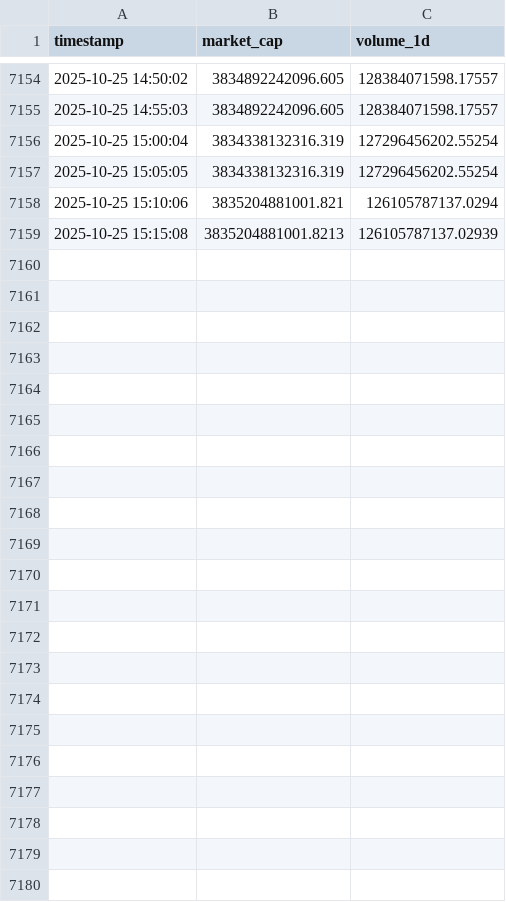
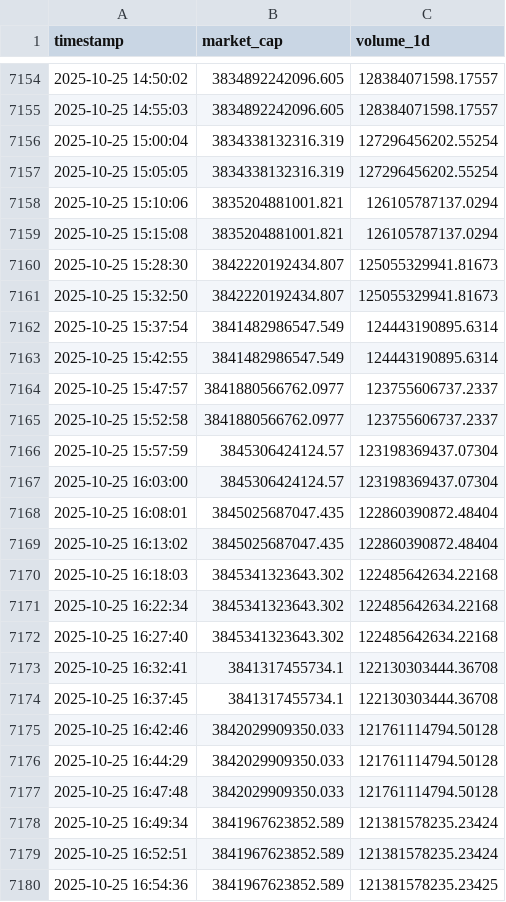
Before and after one commit to Hakimaxxxx/Haki_Crypto2025, a CSV file: marketcap_history.csv, drawn as a sheet; only a part is shown, gaps mark what is left out.

```diff
--- a/marketcap_history.csv
+++ b/marketcap_history.csv
@@ -7158,2 +7158,23 @@ timestamp,market_cap,volume_1d
 2025-10-25 15:10:06,3835204881001.821,126105787137.0294
-2025-10-25 15:15:08,3835204881001.8213,126105787137.02939
+2025-10-25 15:15:08,3835204881001.821,126105787137.0294
+2025-10-25 15:28:30,3842220192434.807,125055329941.81673
+2025-10-25 15:32:50,3842220192434.807,125055329941.81673
+2025-10-25 15:37:54,3841482986547.549,124443190895.6314
+2025-10-25 15:42:55,3841482986547.549,124443190895.6314
+2025-10-25 15:47:57,3841880566762.0977,123755606737.2337
+2025-10-25 15:52:58,3841880566762.0977,123755606737.2337
+2025-10-25 15:57:59,3845306424124.57,123198369437.07304
+2025-10-25 16:03:00,3845306424124.57,123198369437.07304
+2025-10-25 16:08:01,3845025687047.435,122860390872.48404
+2025-10-25 16:13:02,3845025687047.435,122860390872.48404
+2025-10-25 16:18:03,3845341323643.302,122485642634.22168
+2025-10-25 16:22:34,3845341323643.302,122485642634.22168
+2025-10-25 16:27:40,3845341323643.302,122485642634.22168
+2025-10-25 16:32:41,3841317455734.1,122130303444.36708
+2025-10-25 16:37:45,3841317455734.1,122130303444.36708
+2025-10-25 16:42:46,3842029909350.033,121761114794.50128
+2025-10-25 16:44:29,3842029909350.033,121761114794.50128
+2025-10-25 16:47:48,3842029909350.033,121761114794.50128
+2025-10-25 16:49:34,3841967623852.589,121381578235.23424
+2025-10-25 16:52:51,3841967623852.589,121381578235.23424
+2025-10-25 16:54:36,3841967623852.589,121381578235.23425
```
Also changed, not shown: avax_whale_alert_history.csv, dominance_history.csv, 39 other files.
